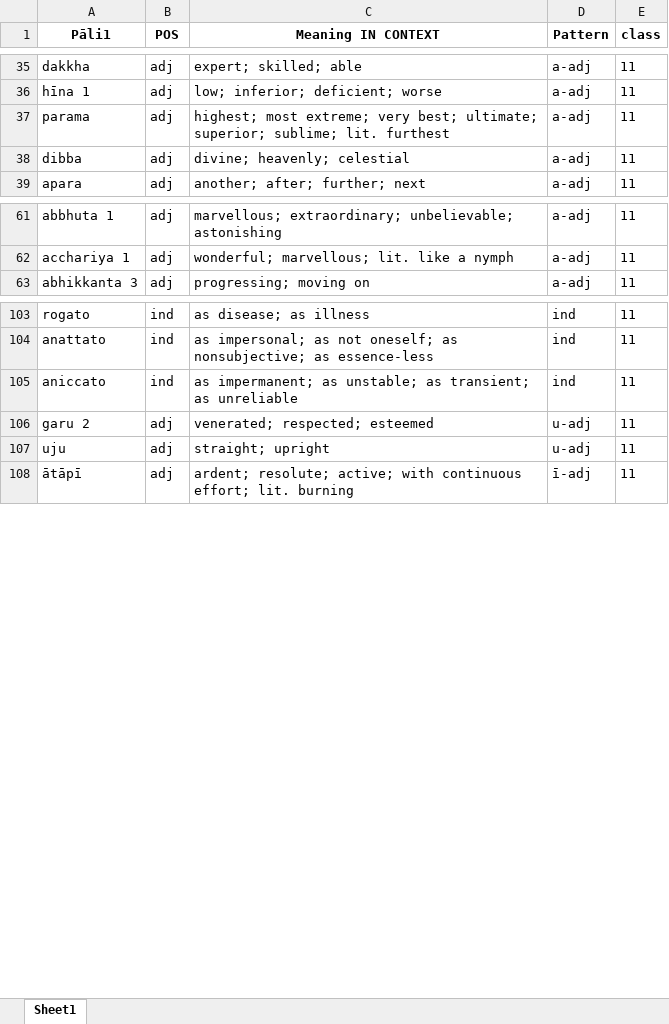
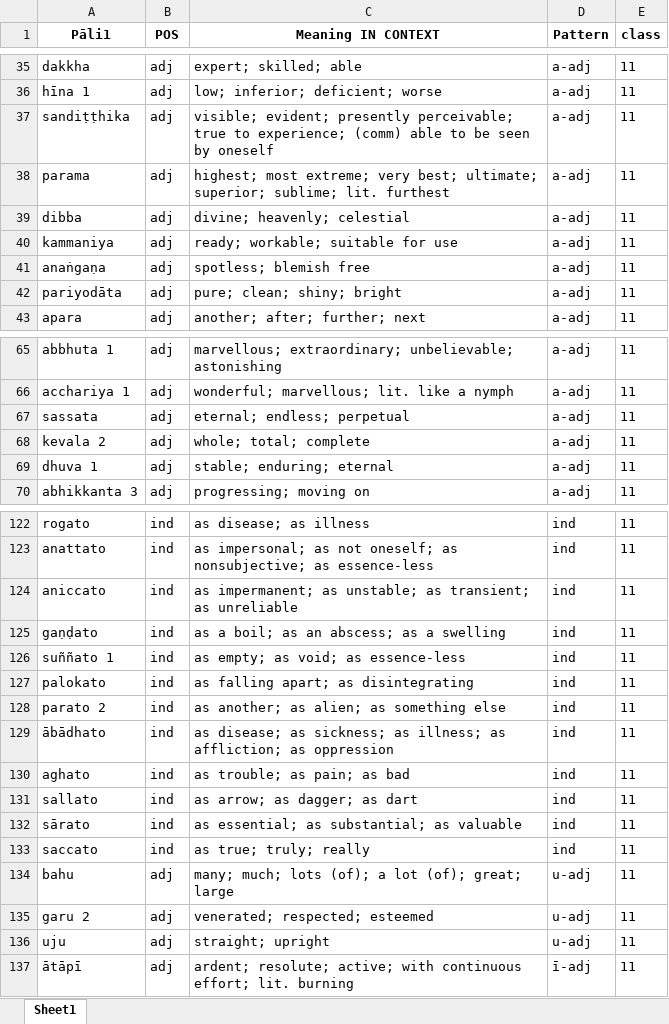
Before and after one commit to sasanarakkha/study-tools, an Excel workbook: pali-class/vocab/vocab-class12.xlsx, sheet Sheet1, drawn as a sheet; only a part is shown, gaps mark what is left out; values as stored, in another font and other column widths than the file's, no borders; the diff covers the shown part only; the diff names each change by its address in the sheet, - before the commit and + after, or states it on an @@ line.

```diff
--- a/pali-class/vocab/vocab-class12.xlsx (sheet Sheet1)
+++ b/pali-class/vocab/vocab-class12.xlsx (sheet Sheet1)
+row 37: sandiṭṭhika | adj | visible; evident; presently perceivable; true to experience; (comm) able to be seen by oneself | a-adj | 11
+row 40: kammaniya | adj | ready; workable; suitable for use | a-adj | 11
+row 41: anaṅgaṇa | adj | spotless; blemish free | a-adj | 11
+row 42: pariyodāta | adj | pure; clean; shiny; bright | a-adj | 11
+row 67: sassata | adj | eternal; endless; perpetual | a-adj | 11
+row 68: kevala 2 | adj | whole; total; complete | a-adj | 11
+row 69: dhuva 1 | adj | stable; enduring; eternal | a-adj | 11
+row 125: gaṇḍato | ind | as a boil; as an abscess; as a swelling | ind | 11
+row 126: suññato 1 | ind | as empty; as void; as essence-less | ind | 11
+row 127: palokato | ind | as falling apart; as disintegrating | ind | 11
+row 128: parato 2 | ind | as another; as alien; as something else | ind | 11
+row 129: ābādhato | ind | as disease; as sickness; as illness; as affliction; as oppression | ind | 11
+row 130: aghato | ind | as trouble; as pain; as bad | ind | 11
+row 131: sallato | ind | as arrow; as dagger; as dart | ind | 11
+row 132: sārato | ind | as essential; as substantial; as valuable | ind | 11
+row 133: saccato | ind | as true; truly; really | ind | 11
+row 134: bahu | adj | many; much; lots (of); a lot (of); great; large | u-adj | 11
```
Also changed, not shown: 32 added rows, 2 moved rows and 2 edited cells elsewhere in this sheet, pali-class/vocab/vocab-class10.xlsx, pali-class/vocab/vocab-class11.xlsx, 37 other files.
